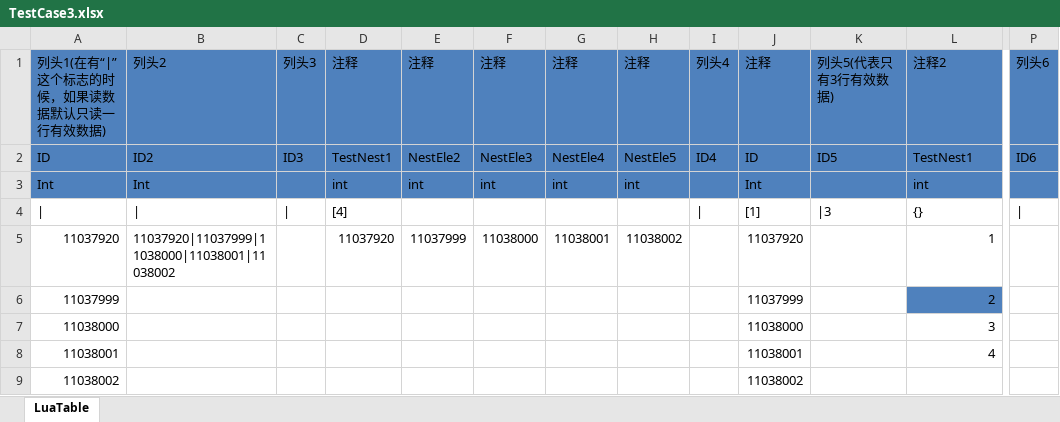
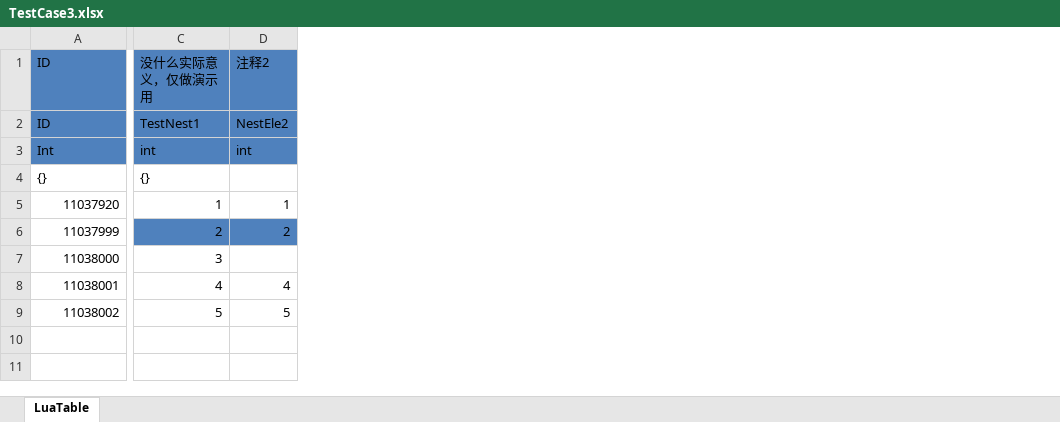
Before and after one commit to NewbieGameCoder/SimpleExcelToLua, an Excel workbook: TestCase/Excel/TestCase3.xlsx, sheet LuaTable, drawn as a sheet; only a part is shown, gaps mark what is left out; values as stored, in another font and other column widths than the file's, no borders; removed rows and columns are numbered as before the commit, all else as after; rows hold the shown columns only; the diff covers the shown part only; the diff names each change by its address in the sheet, - before the commit and + after, or states it on an @@ line.

```diff
--- a/TestCase/Excel/TestCase3.xlsx (sheet LuaTable)
+++ b/TestCase/Excel/TestCase3.xlsx (sheet LuaTable)
-column B, rows 1-5: 列头2 | ID2 | Int | | | 11037920|11037999|11038000|11038001|11038002
-column C, rows 1-4: 列头3 | ID3 |  | |
-column D, rows 1-5: 注释 | TestNest1 | int | [4] | 11037920
-column E, rows 1-5: 注释 | NestEle2 | int |  | 11037999
-column F, rows 1-5: 注释 | NestEle3 | int |  | 11038000
-column G, rows 1-5: 注释 | NestEle4 | int |  | 11038001
-column H, rows 1-5: 注释 | NestEle5 | int |  | 11038002
-column I, rows 1-4: 列头4 | ID4 |  | |
-column J, rows 1-8: 注释 | ID | Int | [1] | 11037920 | 11037999 | 11038000 | 11038001
-column K, rows 1-4: 列头5(代表只有3行有效数据) | ID5 |  | |3
+column D, rows 1-8: 注释2 | NestEle2 | int |  | 1 | 2 |  | 4
-column P, rows 1-4: 列头6 | ID6 |  | |
-A1: 列头1(在有“|”这个标志的时候，如果读数据默认只读一行有效数据)
+A1: ID
-C1: 注释2
+C1: 没什么实际意义，仅做演示用
-A4: |
+A4: {}
-row 9: 11038002 |  |  |  |  |  |  |  |  | 11038002
+row 9: 11038002 | 5 | 5
```
Also changed, not shown: 1 added column and 3 edited cells elsewhere in this sheet, TestCase/Excel/TestCase1.xlsx, TestCase/Excel/TestCase2.xlsx.
